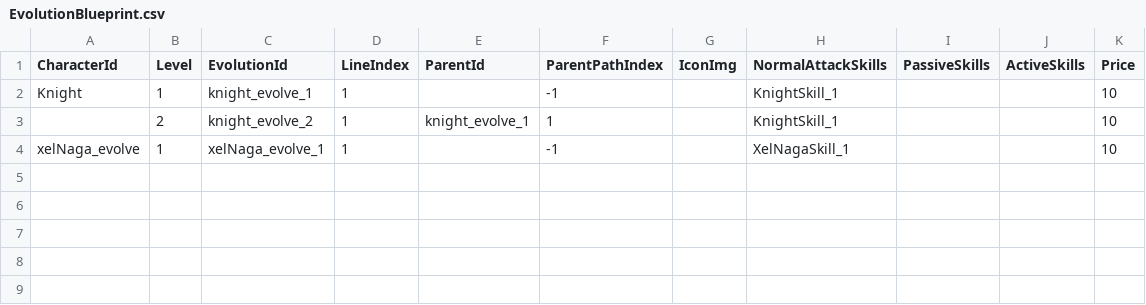
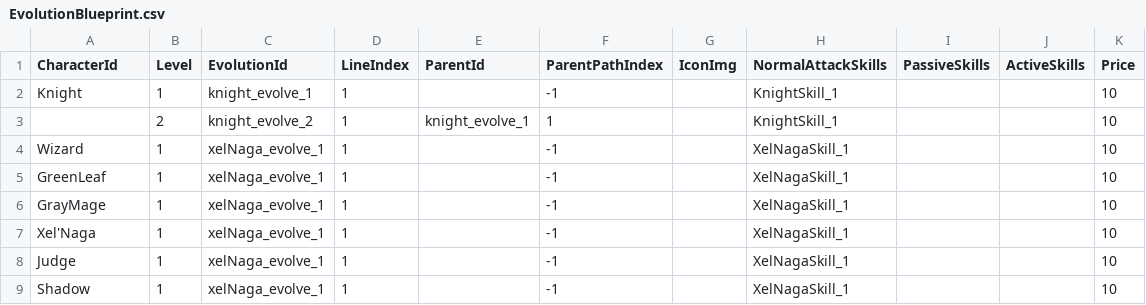
Before and after one commit to CapstoneProjectCastleDefense/GrowCastle, a CSV file: Assets/Resources/BlueprintData/EvolutionBlueprint.csv, drawn as a sheet.

```diff
--- a/Assets/Resources/BlueprintData/EvolutionBlueprint.csv
+++ b/Assets/Resources/BlueprintData/EvolutionBlueprint.csv
@@ -3,2 +3,7 @@ Knight,1,knight_evolve_1,1,,-1,,KnightSkill_1,,,10
 ,2,knight_evolve_2,1,knight_evolve_1,1,,KnightSkill_1,,,10
-xelNaga_evolve,1,xelNaga_evolve_1,1,,-1,,XelNagaSkill_1,,,10
+Wizard,1,xelNaga_evolve_1,1,,-1,,XelNagaSkill_1,,,10
+GreenLeaf,1,xelNaga_evolve_1,1,,-1,,XelNagaSkill_1,,,10
+GrayMage,1,xelNaga_evolve_1,1,,-1,,XelNagaSkill_1,,,10
+Xel'Naga,1,xelNaga_evolve_1,1,,-1,,XelNagaSkill_1,,,10
+Judge,1,xelNaga_evolve_1,1,,-1,,XelNagaSkill_1,,,10
+Shadow,1,xelNaga_evolve_1,1,,-1,,XelNagaSkill_1,,,10
```
Also changed, not shown: 12 other files.
